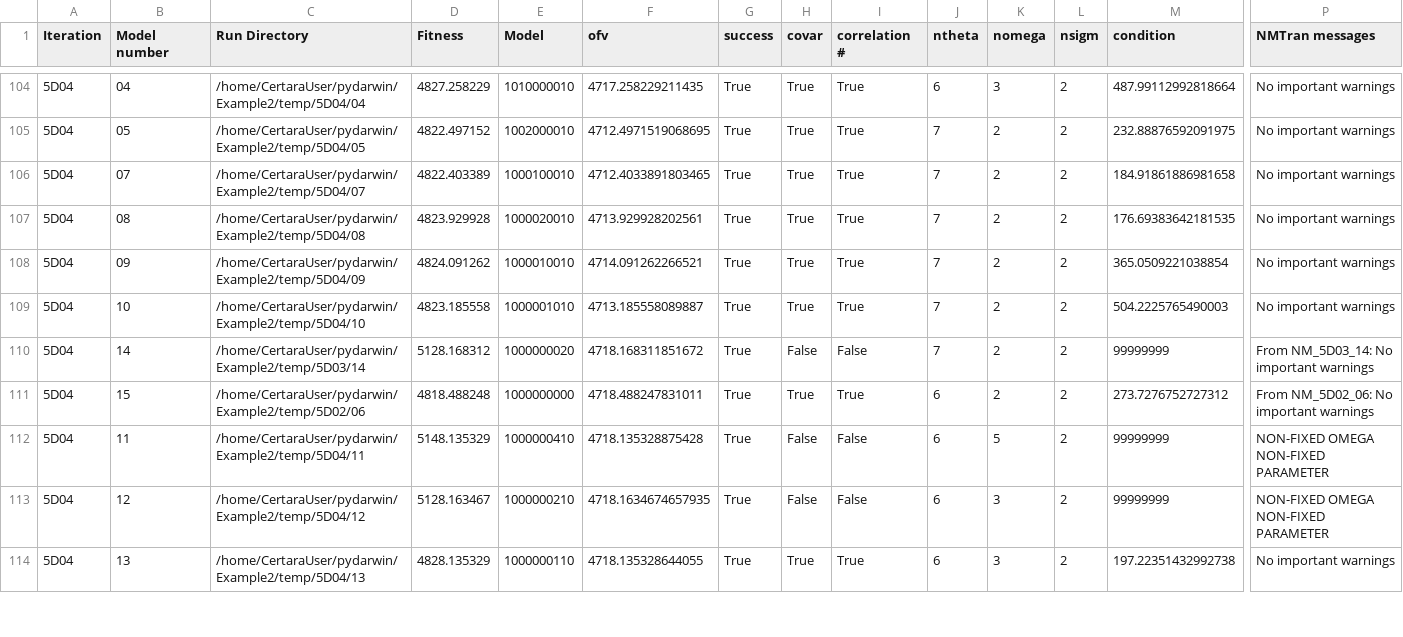
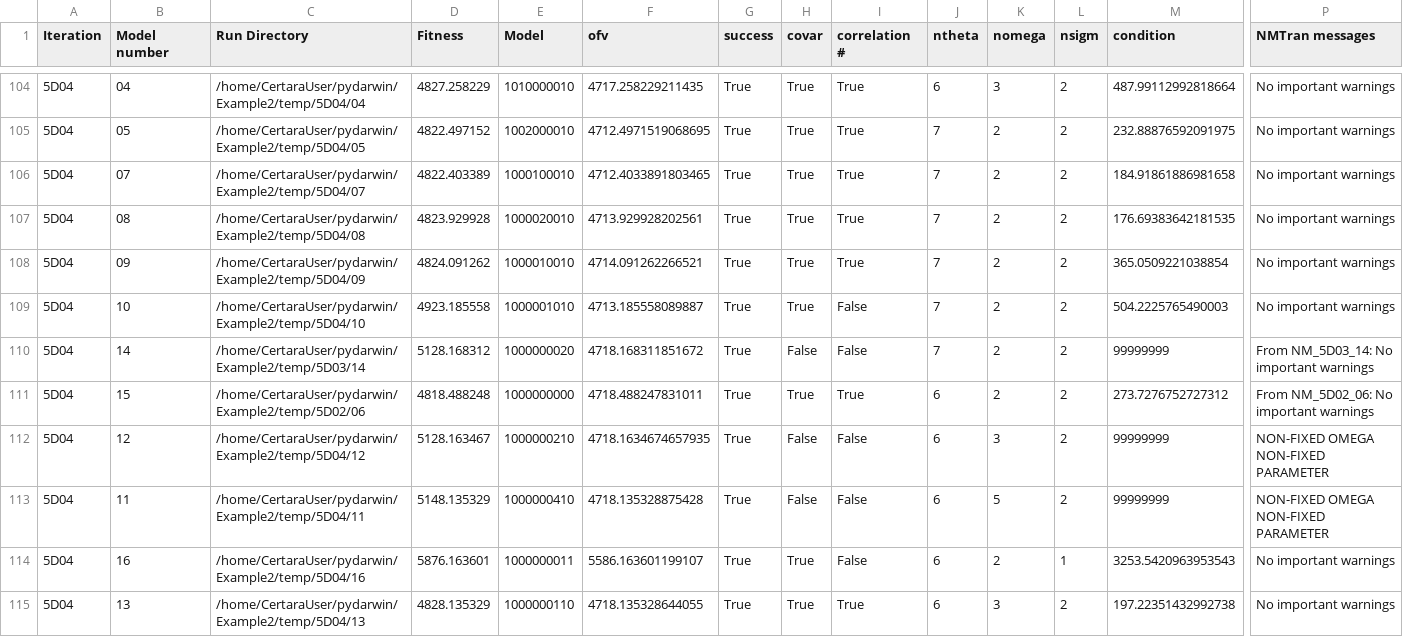
Before and after one commit to certara/pyDarwin, a CSV file: examples/user/Example2/linux/Ubuntu20/results.csv, drawn as a sheet; only a part is shown, gaps mark what is left out; addresses are those after the commit; rows hold the shown columns only; the diff covers the shown part only; the diff names each change by its address in the sheet, - before the commit and + after, or states it on an @@ line.

```diff
--- a/examples/user/Example2/linux/Ubuntu20/results.csv
+++ b/examples/user/Example2/linux/Ubuntu20/results.csv
-D109 (Fitness): 4823.185558
+D109 (Fitness): 4923.185558
-I109 (correlation #): True
+I109 (correlation #): False
+row 112: 5D04 | 12 | /home/CertaraUser/pydarwin/Example2/temp/5D04/12 | 5128.163467 | 1000000210 | 4718.1634674657935 | True | False | False | 6 | 3 | 2 | 99999999 | NON-FIXED OMEGA NON-FIXED PARAMETER
-B114 (Model number): 12
+B114 (Model number): 16
-C114 (Run Directory): /home/CertaraUser/pydarwin/Example2/temp/5D04/12
+C114 (Run Directory): /home/CertaraUser/pydarwin/Example2/temp/5D04/16
-D114 (Fitness): 5128.163467
+D114 (Fitness): 5876.163601
-E114 (Model): 1000000210
+E114 (Model): 1000000011
-F114 (ofv): 4718.1634674657935
+F114 (ofv): 5586.163601199107
-H114 (covar): False
+H114 (covar): True
-K114 (nomega): 3
+K114 (nomega): 2
-L114 (nsigm): 2
+L114 (nsigm): 1
-M114 (condition): 99999999
+M114 (condition): 3253.5420963953543
-P114 (NMTran messages): NON-FIXED OMEGA NON-FIXED PARAMETER
+P114 (NMTran messages): No important warnings
```
Also changed, not shown: 1 added row, 2 removed rows, 5 moved rows and 70 edited cells elsewhere in this file, examples/user/Example1/linux/Ubuntu20/results.csv, examples/user/Example3/linux/Ubuntu20/results.csv, 30 other files.
